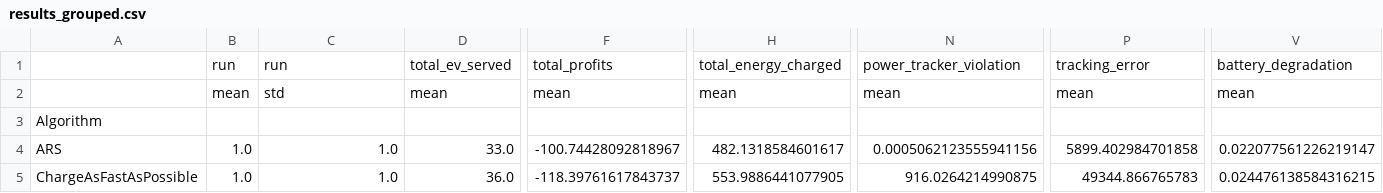
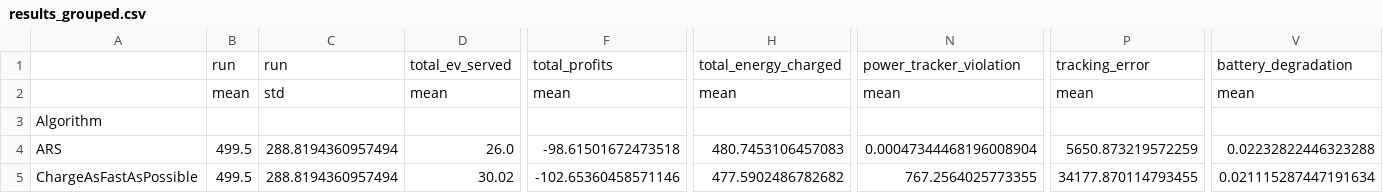
Before and after one commit to StavrosOrf/EV2Gym, a CSV file: results_grouped.csv, drawn as a sheet; only a part is shown, gaps mark what is left out; the diff covers the shown part only; the diff names each change by its address in the sheet, - before the commit and + after, or states it on an @@ line.

Commit message:
Update default value for n_test_cycles and save results to csv files

```diff
--- a/results_grouped.csv
+++ b/results_grouped.csv
-B4:B5: 1.0
+B4:B5: 499.5
-C4:C5: 1.0
+C4:C5: 288.8194360957494
-D4: 33.0
+D4: 26.0
-F4: -100.74428092818967
+F4: -98.61501672473518
-H4: 482.1318584601617
+H4: 480.7453106457083
-N4: 0.0005062123555941156
+N4: 0.00047344468196008904
-P4: 5899.402984701858
+P4: 5650.873219572259
-V4: 0.022077561226219147
+V4: 0.02232822446323288
-D5: 36.0
+D5: 30.02
-F5: -118.39761617843737
+F5: -102.65360458571146
-H5: 553.9886441077905
+H5: 477.5902486782682
-N5: 916.0264214990875
+N5: 767.2564025773355
-P5: 49344.866765783
+P5: 34177.870114793455
-V5: 0.024476138584316215
+V5: 0.021115287447191634
```
Also changed, not shown: 116 edited cells elsewhere in this file, 5 other files.
